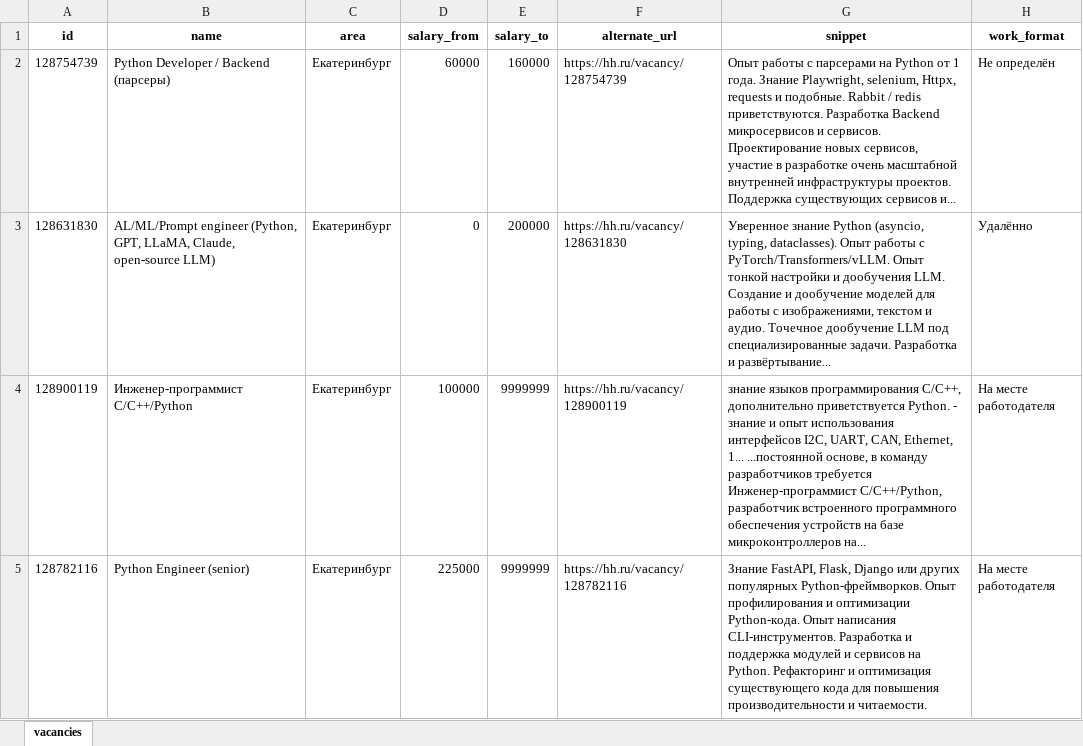
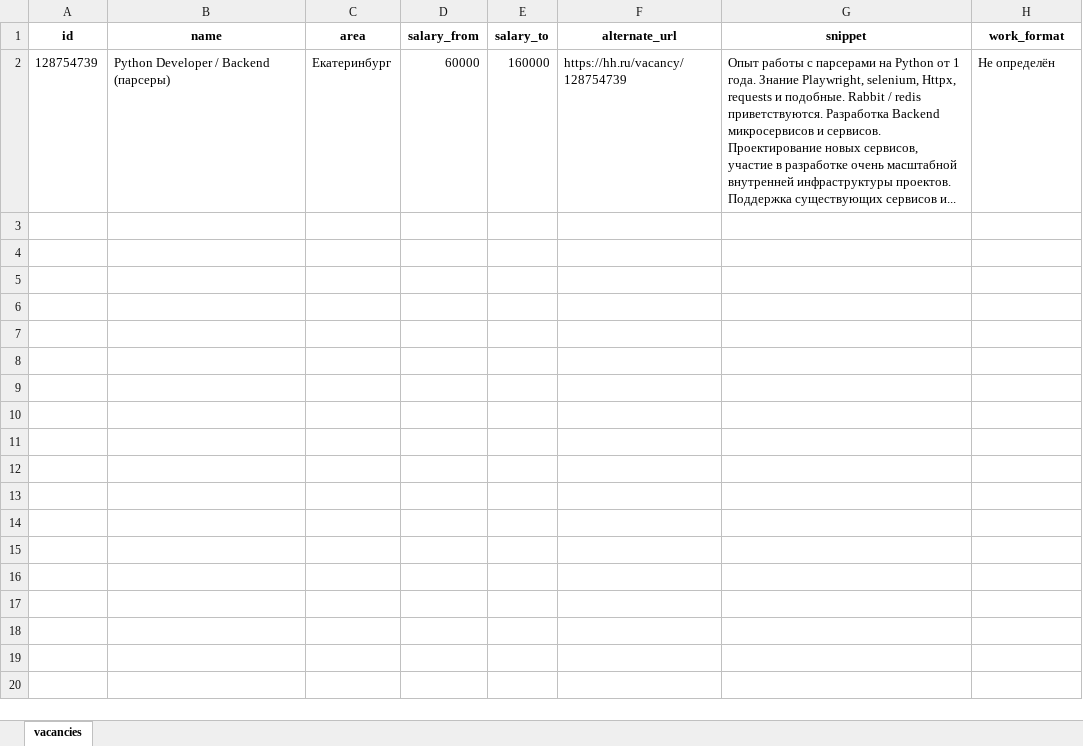
Before and after one commit to Leshij-79/Kurs-2, an Excel workbook: data/vacancies.xlsx, sheet vacancies, drawn as a sheet; values as stored, in another font and other column widths than the file's, no borders; the diff names each change by its address in the sheet, - before the commit and + after, or states it on an @@ line.

```diff
--- a/data/vacancies.xlsx (sheet vacancies)
+++ b/data/vacancies.xlsx (sheet vacancies)
-row 3: 128631830 | AL/ML/Prompt engineer (Python, GPT, LLaMA, Claude, open-source LLM) | Екатеринбург | 0 | 200000 | https://hh.ru/vacancy/128631830 | Уверенное знание Python (asyncio, typing, dataclasses). Опыт работы с PyTorch/Transformers/vLLM. Опыт тонкой настройки и дообучения LLM. Создание и дообучение моделей для работы с изображениями, текстом и аудио. Точечное дообучение LLM под специализированные задачи. Разработка и развёртывание... | Удалённо
-row 4: 128900119 | Инженер-программист С/С++/Python | Екатеринбург | 100000 | 9999999 | https://hh.ru/vacancy/128900119 | знание языков программирования C/C++, дополнительно приветствуется Python. - знание и опыт использования интерфейсов I2C, UART, CAN, Ethernet, 1... ...постоянной основе, в команду разработчиков требуется Инженер-программист С/С++/Python, разработчик встроенного программного обеспечения устройств на базе микроконтроллеров на... | На месте работодателя
-row 5: 128782116 | Python Engineer (senior) | Екатеринбург | 225000 | 9999999 | https://hh.ru/vacancy/128782116 | Знание FastAPI, Flask, Django или других популярных Python-фреймворков. Опыт профилирования и оптимизации Python-кода. Опыт написания CLI-инструментов. Разработка и поддержка модулей и сервисов на Python. Рефакторинг и оптимизация существующего кода для повышения производительности и читаемости. | На месте работодателя
```
Also changed, not shown: 13 other files.
